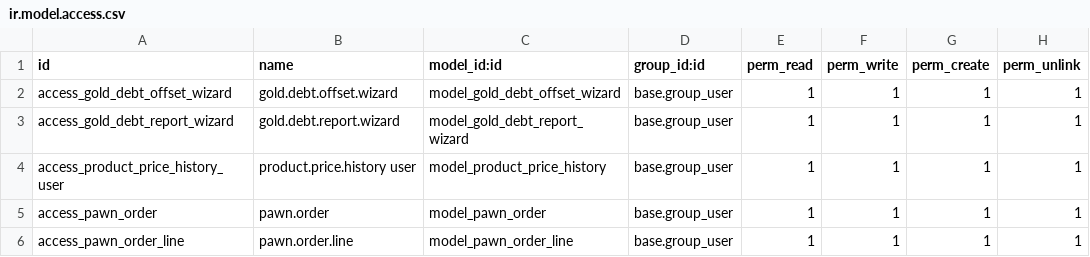
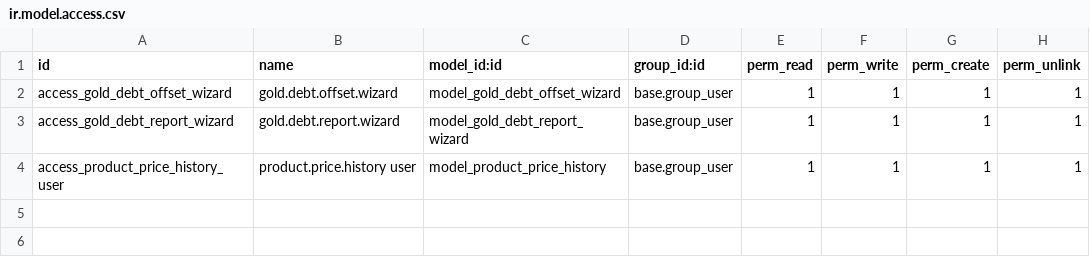
Before and after one commit to tankisstank/odoo_docker, a CSV file: custom_addons/qlv/security/ir.model.access.csv, drawn as a sheet.

Commit message:
Fix: Order Cancellation & Settlement Logic. Enhance: UI Ribbons & Status Links. Docs: Update for Integrated Pawn/Settlement.

```diff
--- a/custom_addons/qlv/security/ir.model.access.csv
+++ b/custom_addons/qlv/security/ir.model.access.csv
@@ -4,3 +4 @@ access_gold_debt_report_wizard,gold.debt.report.wizard,model_gold_debt_report_wi
 access_product_price_history_user,product.price.history user,model_product_price_history,base.group_user,1,1,1,1
-access_pawn_order,pawn.order,model_pawn_order,base.group_user,1,1,1,1
-access_pawn_order_line,pawn.order.line,model_pawn_order_line,base.group_user,1,1,1,1
```
Also changed, not shown: 14 other files.
